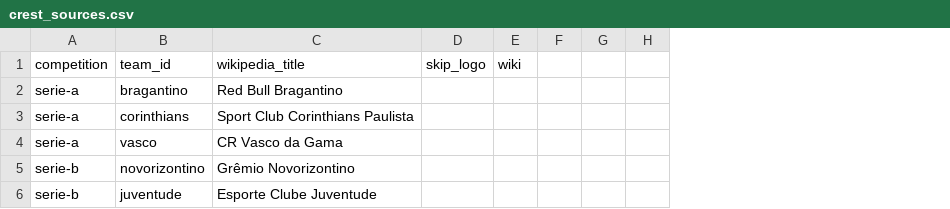
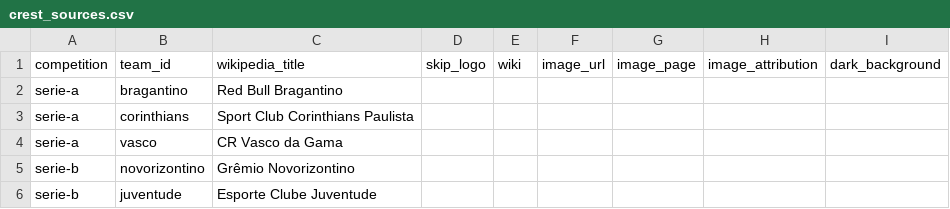
Before and after one commit to VitorBSP/aindada, a CSV file: data/reference/crest_sources.csv, drawn as a sheet; only a part is shown; removed rows and columns are numbered as before the commit, all else as after; the diff covers the shown part only; the diff names each change by its address in the sheet, - before the commit and + after, or states it on an @@ line.

```diff
--- a/data/reference/crest_sources.csv
+++ b/data/reference/crest_sources.csv
-column F, empty
-column G, empty
-column H, empty
+column F (image_url), empty
+column G (image_page), empty
+column H (image_attribution), empty
+column I (dark_background), empty
```
Also changed, not shown: 11 edited cells elsewhere in this file, 10 other files.
